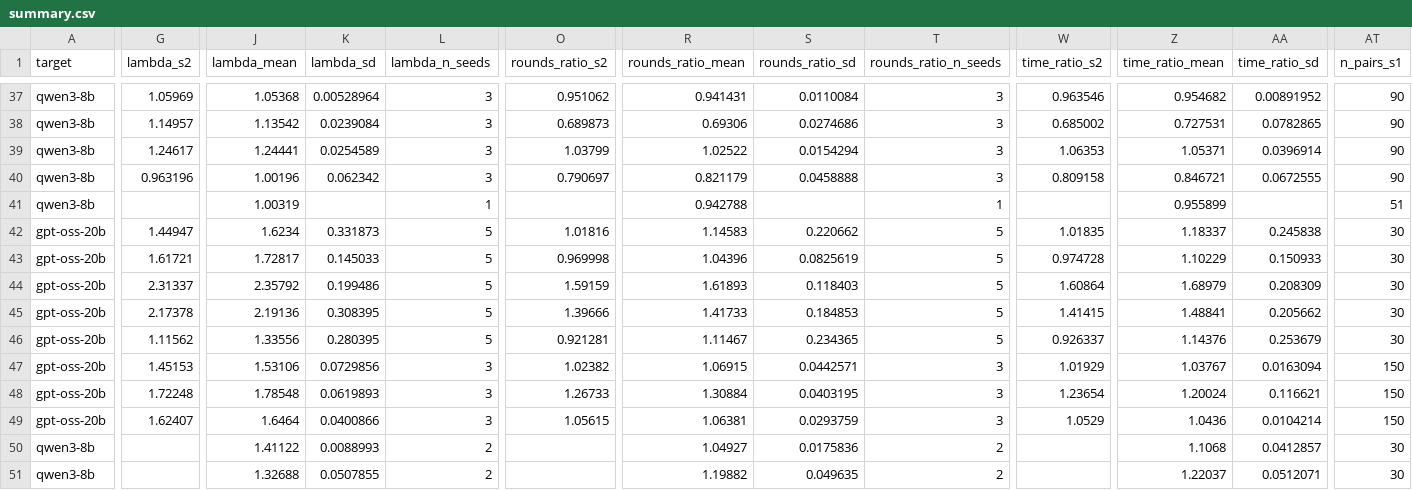
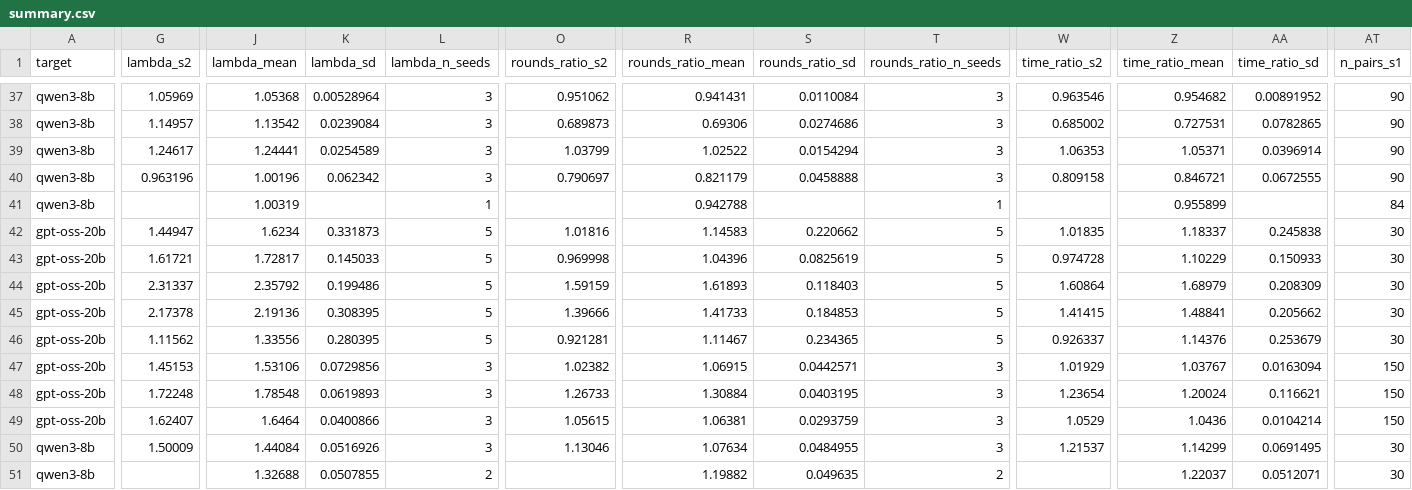
Before and after one commit to billxby/lossy-token-eff, a CSV file: campaign/addendum/seeds/summary.csv, drawn as a sheet; only a part is shown, gaps mark what is left out; the diff covers the shown part only; the diff names each change by its address in the sheet, - before the commit and + after, or states it on an @@ line.

```diff
--- a/campaign/addendum/seeds/summary.csv
+++ b/campaign/addendum/seeds/summary.csv
-AT41 (n_pairs_s1): 51
+AT41 (n_pairs_s1): 84
-G50 (lambda_s2): (empty)
+G50 (lambda_s2): 1.50009
-J50 (lambda_mean): 1.41122
+J50 (lambda_mean): 1.44084
-K50 (lambda_sd): 0.0088993
+K50 (lambda_sd): 0.0516926
-L50 (lambda_n_seeds): 2
+L50 (lambda_n_seeds): 3
-O50 (rounds_ratio_s2): (empty)
+O50 (rounds_ratio_s2): 1.13046
-R50 (rounds_ratio_mean): 1.04927
+R50 (rounds_ratio_mean): 1.07634
-S50 (rounds_ratio_sd): 0.0175836
+S50 (rounds_ratio_sd): 0.0484955
-T50 (rounds_ratio_n_seeds): 2
+T50 (rounds_ratio_n_seeds): 3
-W50 (time_ratio_s2): (empty)
+W50 (time_ratio_s2): 1.21537
-Z50 (time_ratio_mean): 1.1068
+Z50 (time_ratio_mean): 1.14299
-AA50 (time_ratio_sd): 0.0412857
+AA50 (time_ratio_sd): 0.0691495
```
Also changed, not shown: 6 edited cells elsewhere in this file, campaign/addendum/best_setting.csv, campaign/addendum/seeds/aime24_qwen3__seed2.csv, 4 other files.
